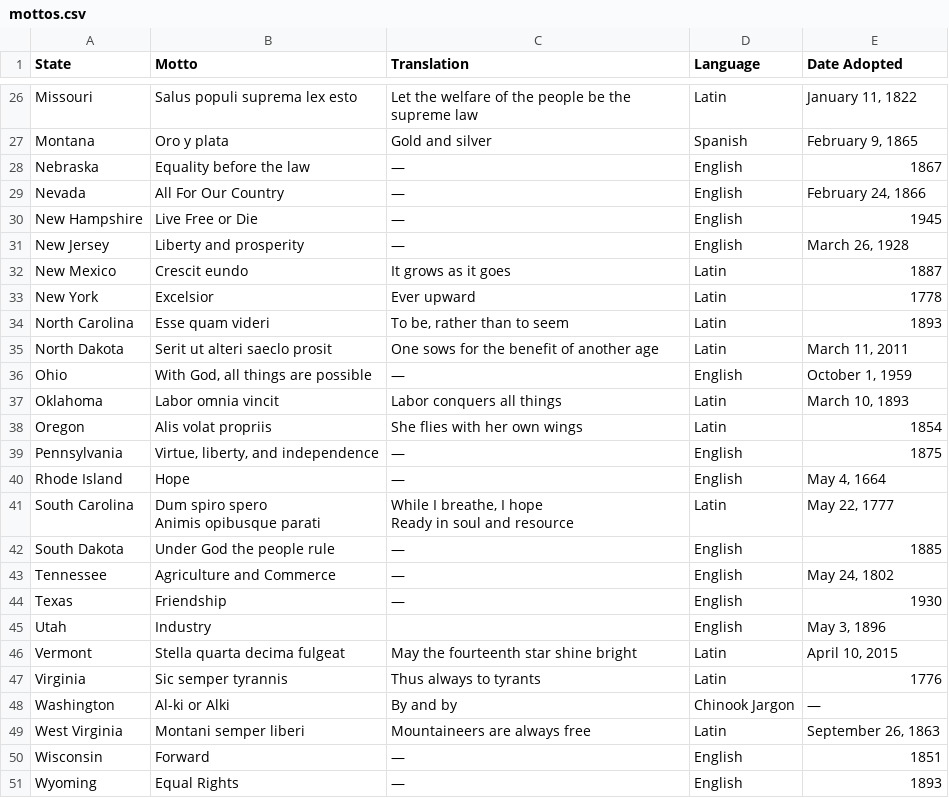
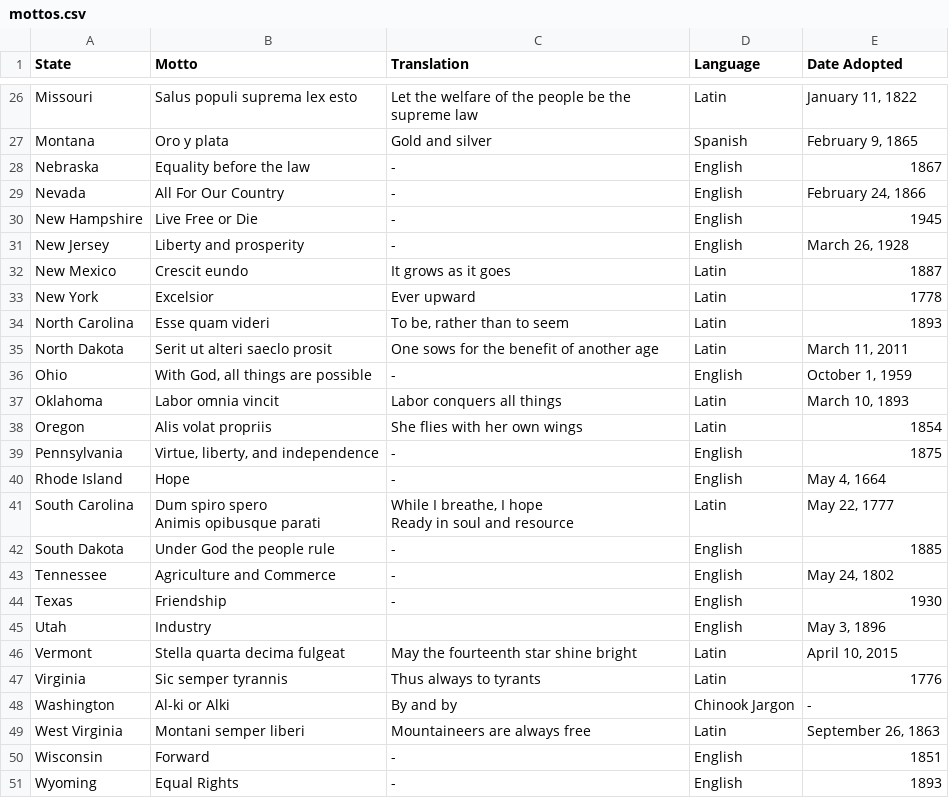
Before and after one commit to Calvin-Data-Science/data202, a CSV file: src/week2/mottos.csv, drawn as a sheet; only a part is shown, gaps mark what is left out; the diff covers the shown part only.

Commit message:
Avoid the fancy dash

```diff
--- a/src/week2/mottos.csv
+++ b/src/week2/mottos.csv
@@ -27,6 +27,6 @@ Missouri,Salus populi suprema lex esto,Let the welfare of the people be the supr
 Montana,Oro y plata,Gold and silver,Spanish,"February 9, 1865"
-Nebraska,Equality before the law,—,English,1867
-Nevada,All For Our Country,—,English,"February 24, 1866"
-New Hampshire,Live Free or Die,—,English,1945
-New Jersey,Liberty and prosperity,—,English,"March 26, 1928"
+Nebraska,Equality before the law,-,English,1867
+Nevada,All For Our Country,-,English,"February 24, 1866"
+New Hampshire,Live Free or Die,-,English,1945
+New Jersey,Liberty and prosperity,-,English,"March 26, 1928"
 New Mexico,Crescit eundo,It grows as it goes,Latin,1887
@@ -36,7 +36,7 @@ North Dakota,"
 Serit ut alteri saeclo prosit",One sows for the benefit of another age,Latin,"March 11, 2011"
-Ohio,"With God, all things are possible",—,English,"October 1, 1959"
+Ohio,"With God, all things are possible",-,English,"October 1, 1959"
 Oklahoma,Labor omnia vincit,Labor conquers all things,Latin,"March 10, 1893"
 Oregon,Alis volat propriis,She flies with her own wings,Latin,1854
-Pennsylvania,"Virtue, liberty, and independence",—,English,1875
-Rhode Island,Hope,—,English,"May 4, 1664"
+Pennsylvania,"Virtue, liberty, and independence",-,English,1875
+Rhode Island,Hope,-,English,"May 4, 1664"
 South Carolina,"Dum spiro spero
@@ -44,5 +44,5 @@ Animis opibusque parati","While I breathe, I hope
 Ready in soul and resource",Latin,"May 22, 1777"
-South Dakota,Under God the people rule,—,English,1885
-Tennessee,Agriculture and Commerce,—,English,"May 24, 1802"
-Texas,Friendship,—,English,1930
+South Dakota,Under God the people rule,-,English,1885
+Tennessee,Agriculture and Commerce,-,English,"May 24, 1802"
+Texas,Friendship,-,English,1930
 Utah,Industry,,English,"May 3, 1896"
@@ -50,5 +50,5 @@ Vermont,Stella quarta decima fulgeat,May the fourteenth star shine bright,Latin,
 Virginia,Sic semper tyrannis,Thus always to tyrants,Latin,1776
-Washington,Al-ki or Alki,By and by,Chinook Jargon,—
+Washington,Al-ki or Alki,By and by,Chinook Jargon,-
 West Virginia,Montani semper liberi,Mountaineers are always free,Latin,"September 26, 1863"
-Wisconsin,Forward,—,English,1851
-Wyoming,Equal Rights,—,English,1893
+Wisconsin,Forward,-,English,1851
+Wyoming,Equal Rights,-,English,1893
```
Also changed, not shown: 8 edited cells elsewhere in this file.
